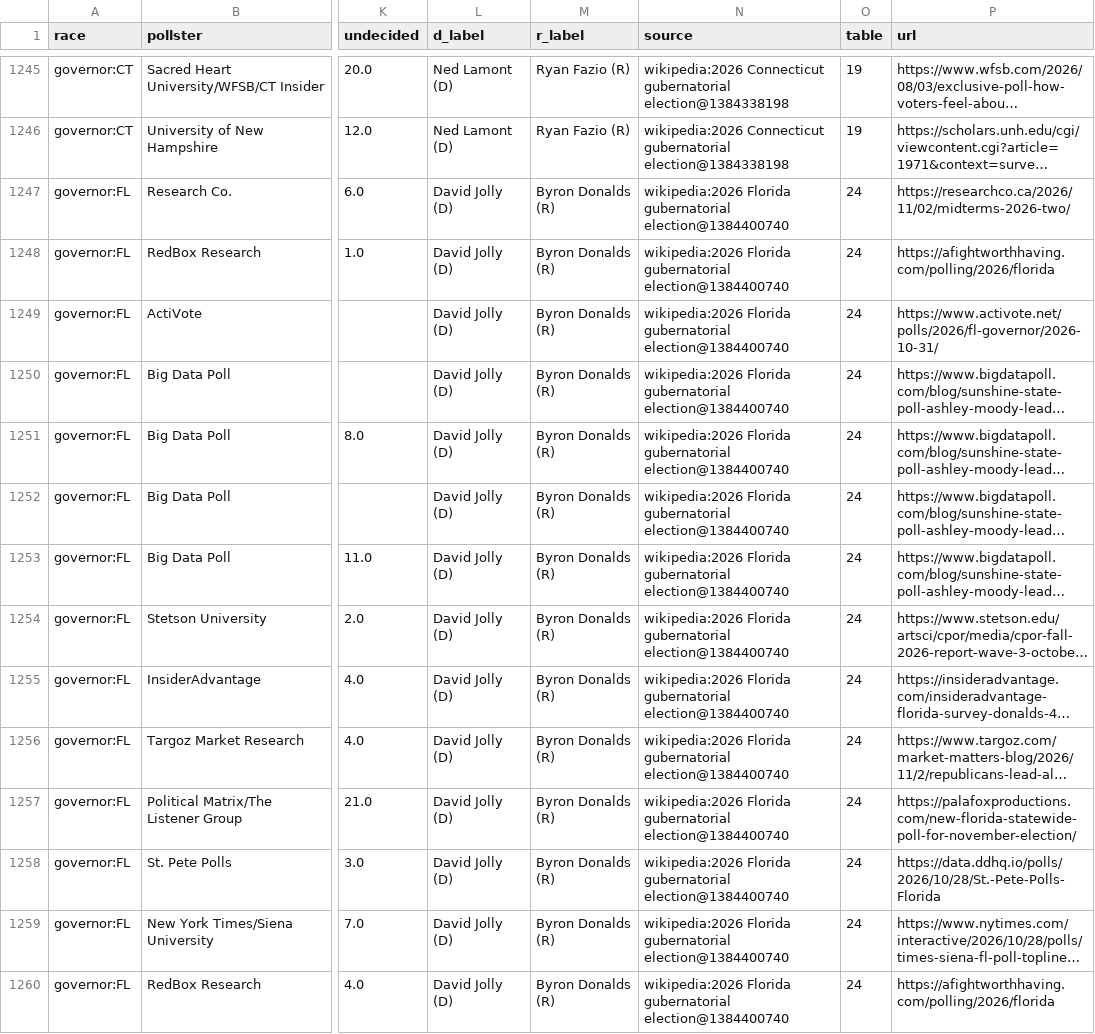
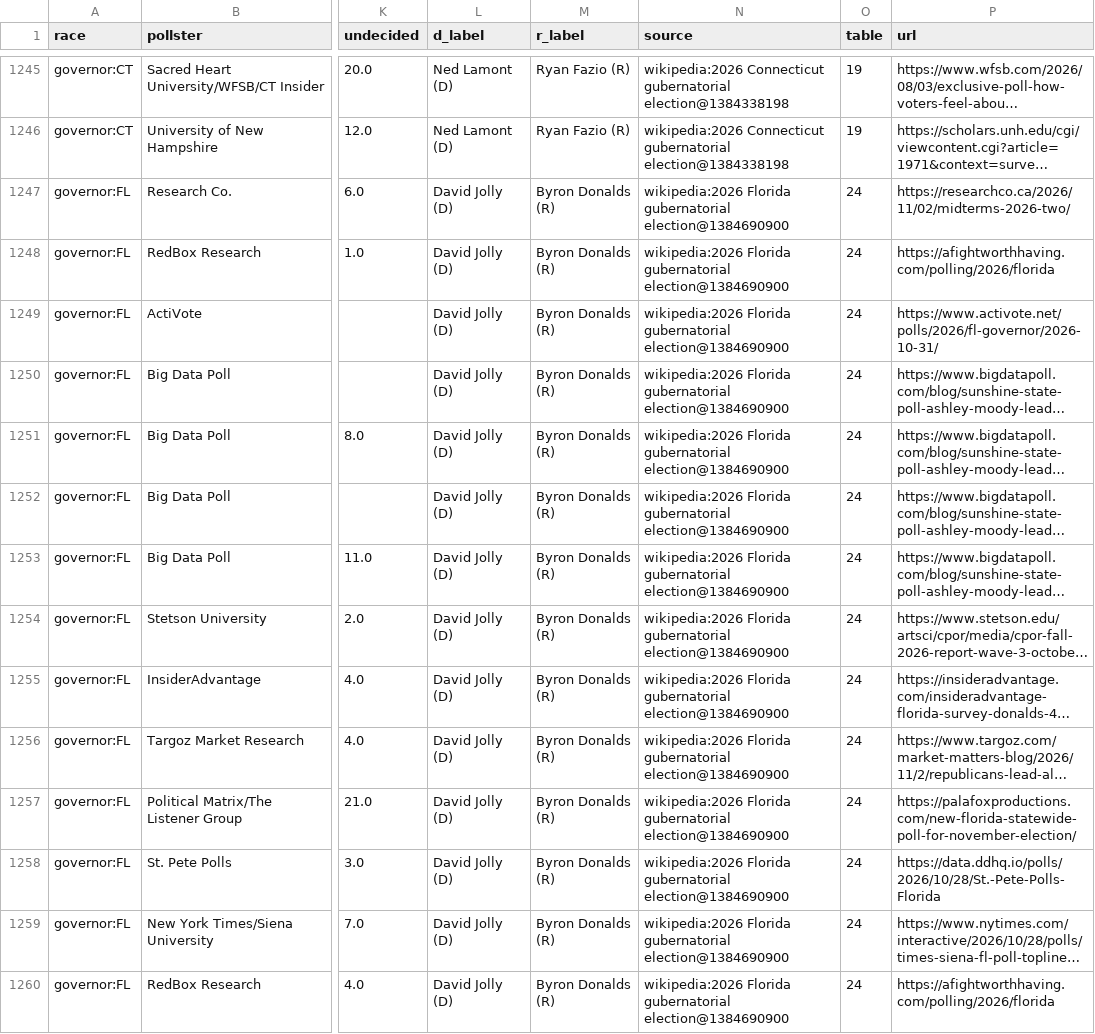
Before and after one commit to KaraZajac/MIDTERMS2026, a CSV file: data/polls/races.csv, drawn as a sheet; only a part is shown, gaps mark what is left out; long unchanged cells end in …; the diff covers the shown part only; the diff names each change by its address in the sheet, - before the commit and + after, or states it on an @@ line.

```diff
--- a/data/polls/races.csv
+++ b/data/polls/races.csv
-N1247:N1260 (source): …Florida gubernatorial election@1384400740
+N1247:N1260 (source): …Florida gubernatorial election@1384690900
```
Also changed, not shown: 137 edited cells elsewhere in this file, data/finance.csv, data/races/governor.csv, 10 other files.
